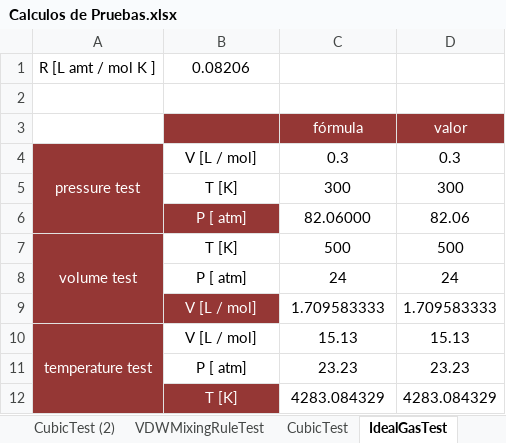
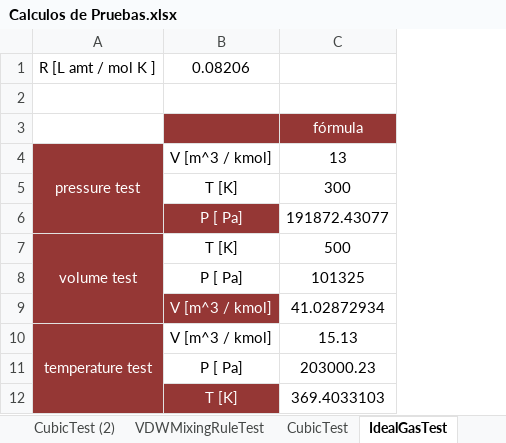
Before and after one commit to HugoRedon/Materia, an Excel workbook: Calculos de Pruebas.xlsx, sheet IdealGasTest, drawn as a sheet; values as stored, in another font and other column widths than the file's, no borders; removed rows and columns are numbered as before the commit, all else as after; the diff names each change by its address in the sheet, - before the commit and + after, or states it on an @@ line.

```diff
--- a/Calculos de Pruebas.xlsx (sheet IdealGasTest)
+++ b/Calculos de Pruebas.xlsx (sheet IdealGasTest)
-column D, row 3: valor; row 5: 300; row 7: 500; row 10: 15.13
-row 4: pressure test | V [L / mol] | 0.3 | 0.3
+row 4: pressure test | V [m^3 / kmol] | 13
-row 6:  | P [ atm] | 82.06000 | 82.06
+row 6:  | P [ Pa] | 191872.43077
-row 8:  | P [ atm] | 24 | 24
-row 9:  | V [L / mol] | 1.709583333 | 1.709583333
+row 8:  | P [ Pa] | 101325
+row 9:  | V [m^3 / kmol] | 41.02872934
-B10: V [L / mol]
+B10: V [m^3 / kmol]
-row 11:  | P [ atm] | 23.23 | 23.23
-row 12:  | T [K] | 4283.084329 | 4283.084329
+row 11:  | P [ Pa] | 203000.23
+row 12:  | T [K] | 369.4033103
```
Also changed, not shown: sheet CubicTest, sheet VDWMixingRuleTest, sheet CubicTest (2), sheet CubicAlphaTest, sheet ComponentsData, sheet Mathias_StryjekVeraTest, 4 more sheets, charts or pictures, 59 other files.
